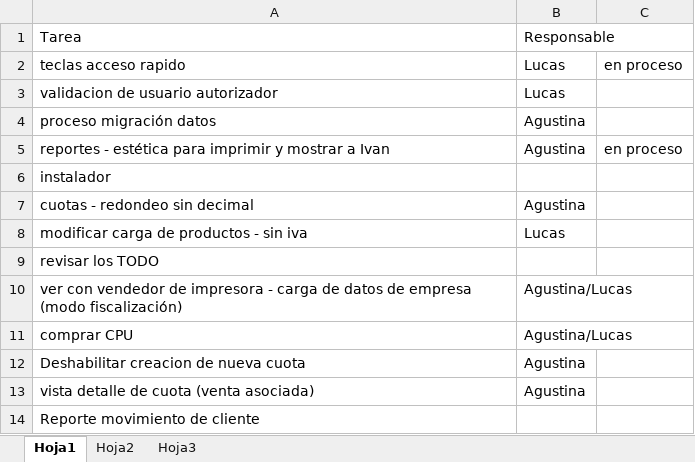
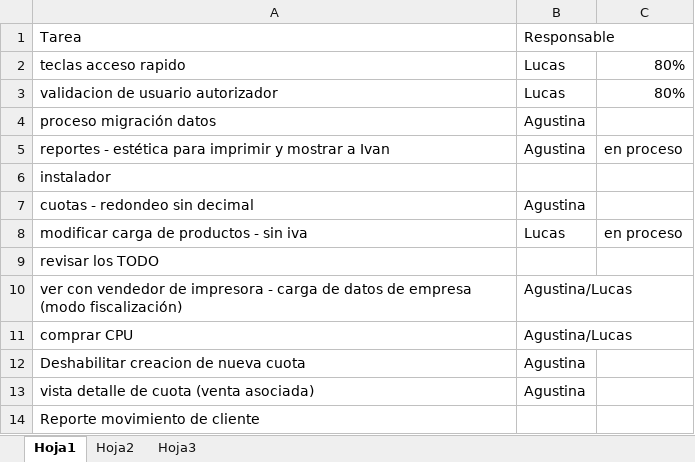
Before and after one commit to darios251/mitnick, an Excel workbook: mitnick.xlsx, sheet Hoja1, drawn as a sheet; only a part is shown; values as stored, in another font and other column widths than the file's, no borders; the diff names each change by its address in the sheet, - before the commit and + after, or states it on an @@ line.

Commit message:
actualización de planilla de avance.

```diff
--- a/mitnick.xlsx (sheet Hoja1)
+++ b/mitnick.xlsx (sheet Hoja1)
-C2: en proceso
+C2: 80%
-C3: (empty)
+C3: 80%
-C8: (empty)
+C8: en proceso
```
